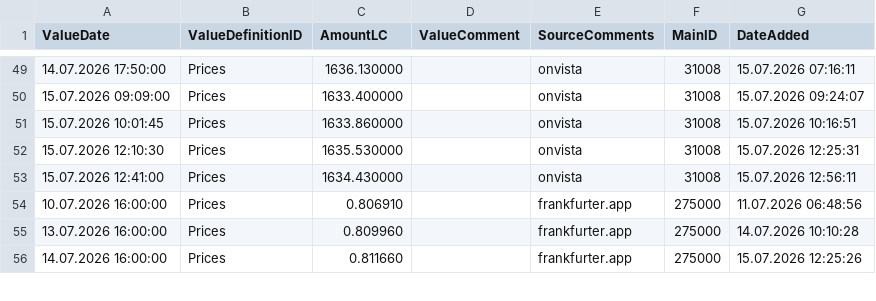
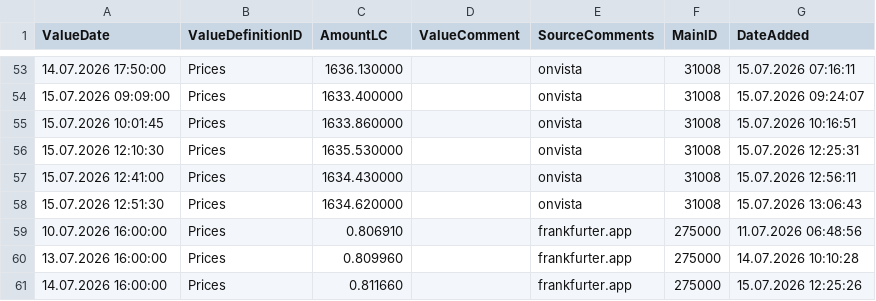
Before and after one commit to Munotstadt/financialdatacollector-public, a CSV file: all_data.csv, drawn as a sheet; only a part is shown, gaps mark what is left out; the diff covers the shown part only; the diff names each change by its address in the sheet, - before the commit and + after, or states it on an @@ line.

```diff
--- a/all_data.csv
+++ b/all_data.csv
+row 58: 15.07.2026 12:51:30 | Prices | 1634.620000 |  | onvista | 31008 | 15.07.2026 13:06:43
```
Also changed, not shown: 14 added rows elsewhere in this file.
